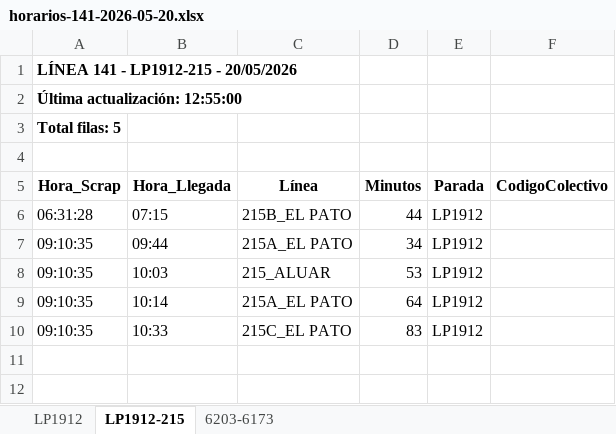
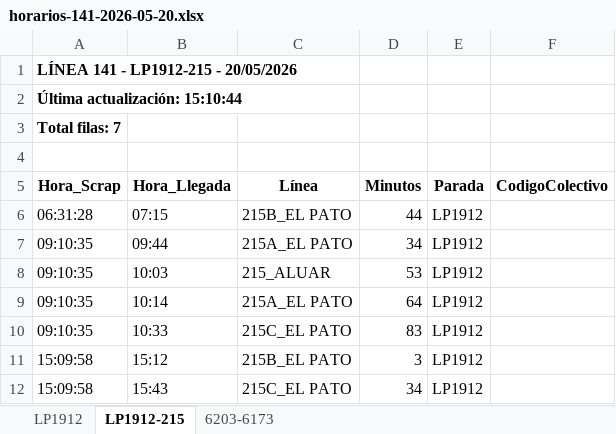
Before and after one commit to palomac00/recolector-colectivos, an Excel workbook: data/horarios-141-2026-05-20.xlsx, sheet LP1912-215, drawn as a sheet; values as stored, in another font and other column widths than the file's, no borders; the diff names each change by its address in the sheet, - before the commit and + after, or states it on an @@ line.

```diff
--- a/data/horarios-141-2026-05-20.xlsx (sheet LP1912-215)
+++ b/data/horarios-141-2026-05-20.xlsx (sheet LP1912-215)
-A2 (Hora_Scrap): Última actualización: 12:55:00
+A2 (Hora_Scrap): Última actualización: 15:10:44
-A3 (Hora_Scrap): Total filas: 5
+A3 (Hora_Scrap): Total filas: 7
+row 11: 15:09:58 | 15:12 | 215B_EL PATO | 3 | LP1912
+row 12: 15:09:58 | 15:43 | 215C_EL PATO | 34 | LP1912
```
Also changed, not shown: sheet LP1912, sheet 6203-6173, 2 other files.
